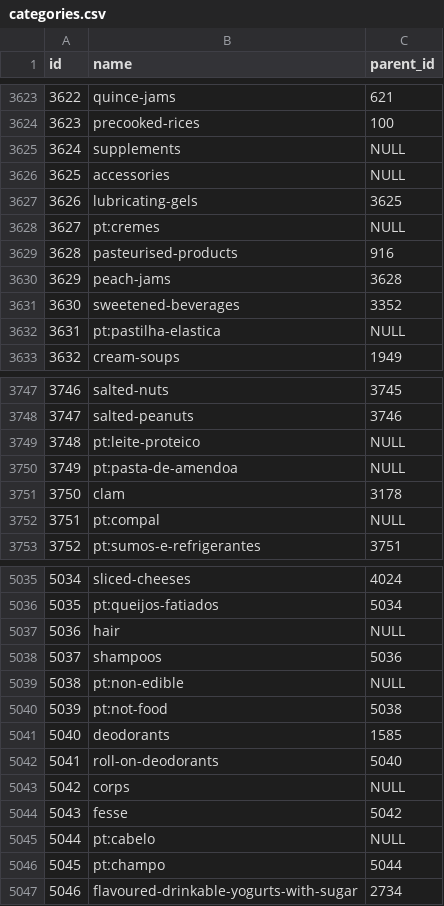
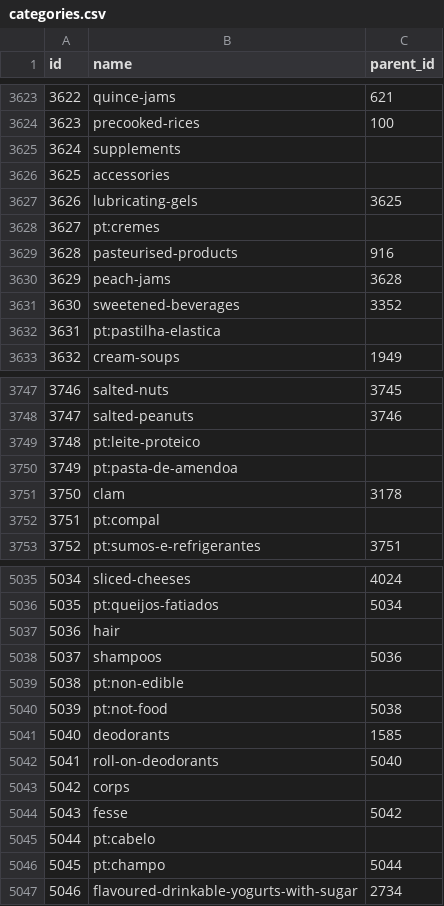
Before and after one commit to PI-FindIt/category-service, a CSV file: categories.csv, drawn as a sheet; only a part is shown, gaps mark what is left out; the diff covers the shown part only.

```diff
--- a/categories.csv
+++ b/categories.csv
@@ -3624,6 +3624,6 @@ id,name,parent_id
 3623,precooked-rices,100
-3624,supplements,NULL
-3625,accessories,NULL
+3624,supplements,
+3625,accessories,
 3626,lubricating-gels,3625
-3627,pt:cremes,NULL
+3627,pt:cremes,
 3628,pasteurised-products,916
@@ -3631,3 +3631,3 @@ id,name,parent_id
 3630,sweetened-beverages,3352
-3631,pt:pastilha-elastica,NULL
+3631,pt:pastilha-elastica,
 3632,cream-soups,1949
@@ -3748,6 +3748,6 @@ id,name,parent_id
 3747,salted-peanuts,3746
-3748,pt:leite-proteico,NULL
-3749,pt:pasta-de-amendoa,NULL
+3748,pt:leite-proteico,
+3749,pt:pasta-de-amendoa,
 3750,clam,3178
-3751,pt:compal,NULL
+3751,pt:compal,
 3752,pt:sumos-e-refrigerantes,3751
@@ -5036,5 +5036,5 @@ id,name,parent_id
 5035,pt:queijos-fatiados,5034
-5036,hair,NULL
+5036,hair,
 5037,shampoos,5036
-5038,pt:non-edible,NULL
+5038,pt:non-edible,
 5039,pt:not-food,5038
@@ -5042,5 +5042,5 @@ id,name,parent_id
 5041,roll-on-deodorants,5040
-5042,corps,NULL
+5042,corps,
 5043,fesse,5042
-5044,pt:cabelo,NULL
+5044,pt:cabelo,
 5045,pt:champo,5044
```
Also changed, not shown: 82 edited cells elsewhere in this file, 4 other files.
